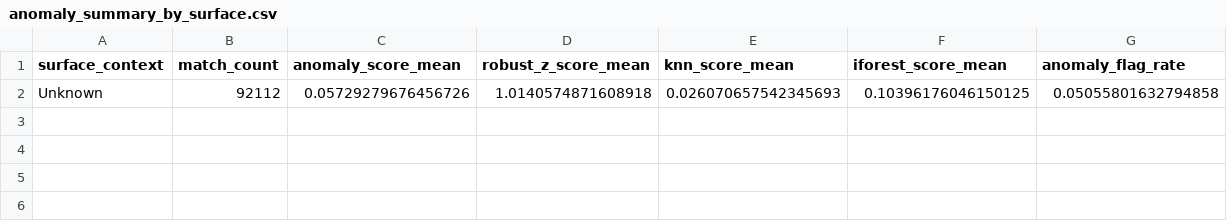
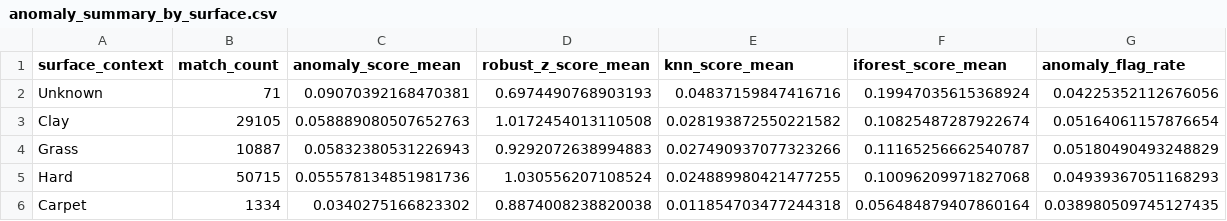
Before and after one commit to keeganasmith/Data-Mining-Project, a CSV file: outputs/anomaly.txt/anomaly_summary_by_surface.csv, drawn as a sheet.

Commit message:
new anomaly results

```diff
--- a/outputs/anomaly.txt/anomaly_summary_by_surface.csv
+++ b/outputs/anomaly.txt/anomaly_summary_by_surface.csv
@@ -1,2 +1,6 @@
 surface_context,match_count,anomaly_score_mean,robust_z_score_mean,knn_score_mean,iforest_score_mean,anomaly_flag_rate
-Unknown,92112,0.05729279676456726,1.0140574871608918,0.026070657542345693,0.10396176046150125,0.05055801632794858
+Unknown,71,0.09070392168470381,0.6974490768903193,0.04837159847416716,0.19947035615368924,0.04225352112676056
+Clay,29105,0.058889080507652763,1.0172454013110508,0.028193872550221582,0.10825487287922674,0.05164061157876654
+Grass,10887,0.05832380531226943,0.9292072638994883,0.027490937077323266,0.11165256662540787,0.05180490493248829
+Hard,50715,0.055578134851981736,1.030556207108524,0.024889980421477255,0.10096209971827068,0.04939367051168293
+Carpet,1334,0.0340275166823302,0.8874008238820038,0.011854703477244318,0.056484879407860164,0.038980509745127435
```
Also changed, not shown: outputs/anomaly.txt/anomaly_top_rows.csv, 2 other files.
